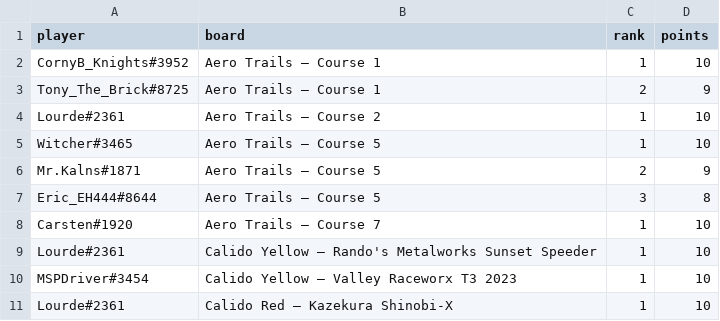
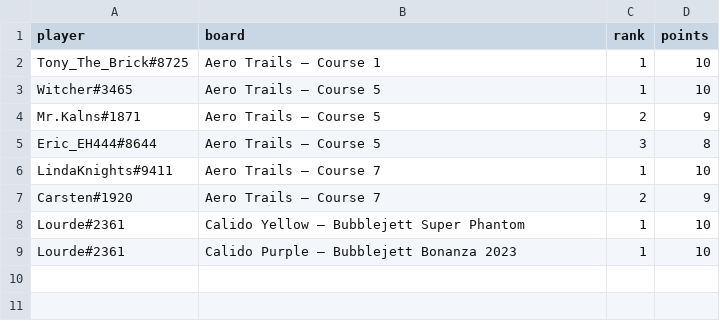
Before and after one commit to riseundergroundx/infinity-rising-leaderboard, a CSV file: site/data/placements.csv, drawn as a sheet.

```diff
--- a/site/data/placements.csv
+++ b/site/data/placements.csv
@@ -1,5 +1,3 @@
 player,board,rank,points
-CornyB_Knights#3952,Aero Trails — Course 1,1,10
-Tony_The_Brick#8725,Aero Trails — Course 1,2,9
-Lourde#2361,Aero Trails — Course 2,1,10
+Tony_The_Brick#8725,Aero Trails — Course 1,1,10
 Witcher#3465,Aero Trails — Course 5,1,10
@@ -7,5 +5,5 @@ Mr.Kalns#1871,Aero Trails — Course 5,2,9
 Eric_EH444#8644,Aero Trails — Course 5,3,8
-Carsten#1920,Aero Trails — Course 7,1,10
-Lourde#2361,Calido Yellow — Rando's Metalworks Sunset Speeder,1,10
-MSPDriver#3454,Calido Yellow — Valley Raceworx T3 2023,1,10
-Lourde#2361,Calido Red — Kazekura Shinobi-X,1,10
+LindaKnights#9411,Aero Trails — Course 7,1,10
+Carsten#1920,Aero Trails — Course 7,2,9
+Lourde#2361,Calido Yellow — Bubblejett Super Phantom,1,10
+Lourde#2361,Calido Purple — Bubblejett Bonanza 2023,1,10
```
Also changed, not shown: 3 other files.
